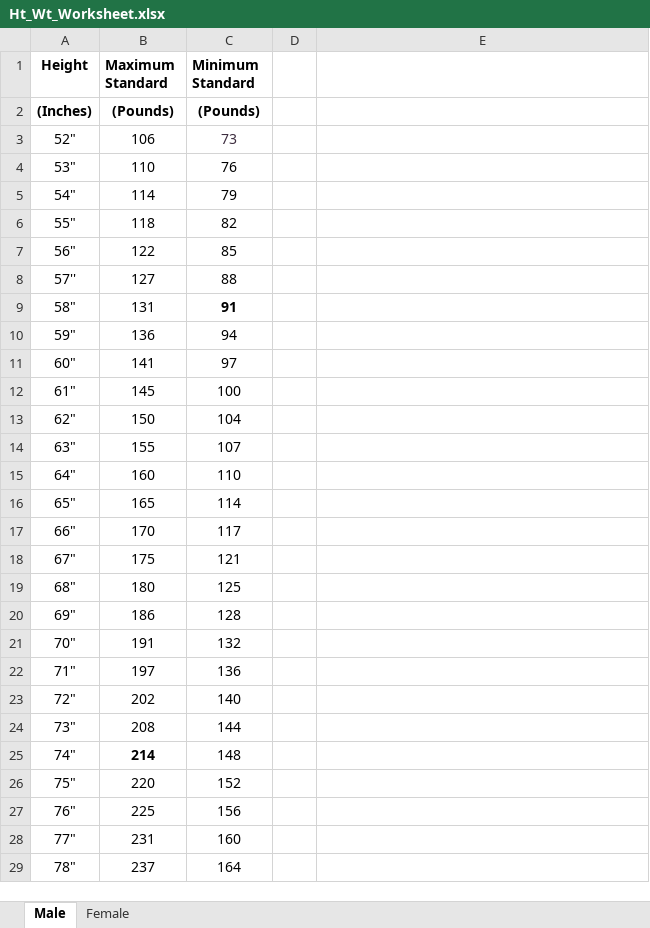
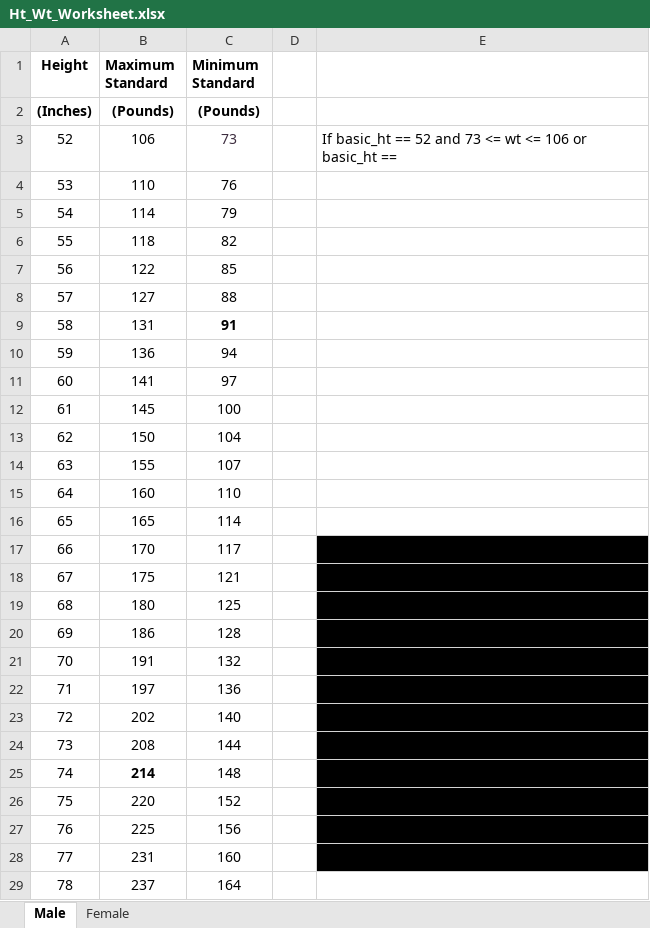
Before and after one commit to brogers1812/2021-USMC-Calculator-Website, an Excel workbook: lookup_records/excel/BCP/Ht_Wt_Worksheet.xlsx, sheet Male, drawn as a sheet; only a part is shown; values as stored, in another font and other column widths than the file's, no borders; the diff covers the shown part only; the diff names each change by its address in the sheet, - before the commit and + after, or states it on an @@ line.

```diff
--- a/lookup_records/excel/BCP/Ht_Wt_Worksheet.xlsx (sheet Male)
+++ b/lookup_records/excel/BCP/Ht_Wt_Worksheet.xlsx (sheet Male)
-A3 (Height): 52"
+A3 (Height): 52
-E3: (empty)
+E3: If basic_ht == 52 and 73 <= wt <= 106 or basic_ht ==
-A4 (Height): 53"
+A4 (Height): 53
-A5 (Height): 54"
+A5 (Height): 54
-A6 (Height): 55"
+A6 (Height): 55
-A7 (Height): 56"
+A7 (Height): 56
-A8 (Height): 57''
+A8 (Height): 57
-A9 (Height): 58"
+A9 (Height): 58
-A10 (Height): 59"
+A10 (Height): 59
-A11 (Height): 60"
+A11 (Height): 60
-A12 (Height): 61"
+A12 (Height): 61
-A13 (Height): 62"
+A13 (Height): 62
-A14 (Height): 63"
+A14 (Height): 63
-A15 (Height): 64"
+A15 (Height): 64
-A16 (Height): 65"
+A16 (Height): 65
-A17 (Height): 66"
+A17 (Height): 66
-E17:E28 fill: none
+E17:E28 fill: #000000
-A18 (Height): 67"
+A18 (Height): 67
-A19 (Height): 68"
+A19 (Height): 68
-A20 (Height): 69"
+A20 (Height): 69
-A21 (Height): 70"
+A21 (Height): 70
-A22 (Height): 71"
+A22 (Height): 71
-A23 (Height): 72"
+A23 (Height): 72
-A24 (Height): 73"
+A24 (Height): 73
-A25 (Height): 74"
+A25 (Height): 74
-A26 (Height): 75"
+A26 (Height): 75
-A27 (Height): 76"
+A27 (Height): 76
-A28 (Height): 77"
+A28 (Height): 77
-A29 (Height): 78"
+A29 (Height): 78
```
Also changed, not shown: 8 edited cells elsewhere in this sheet, sheet Female, 9 other files.
